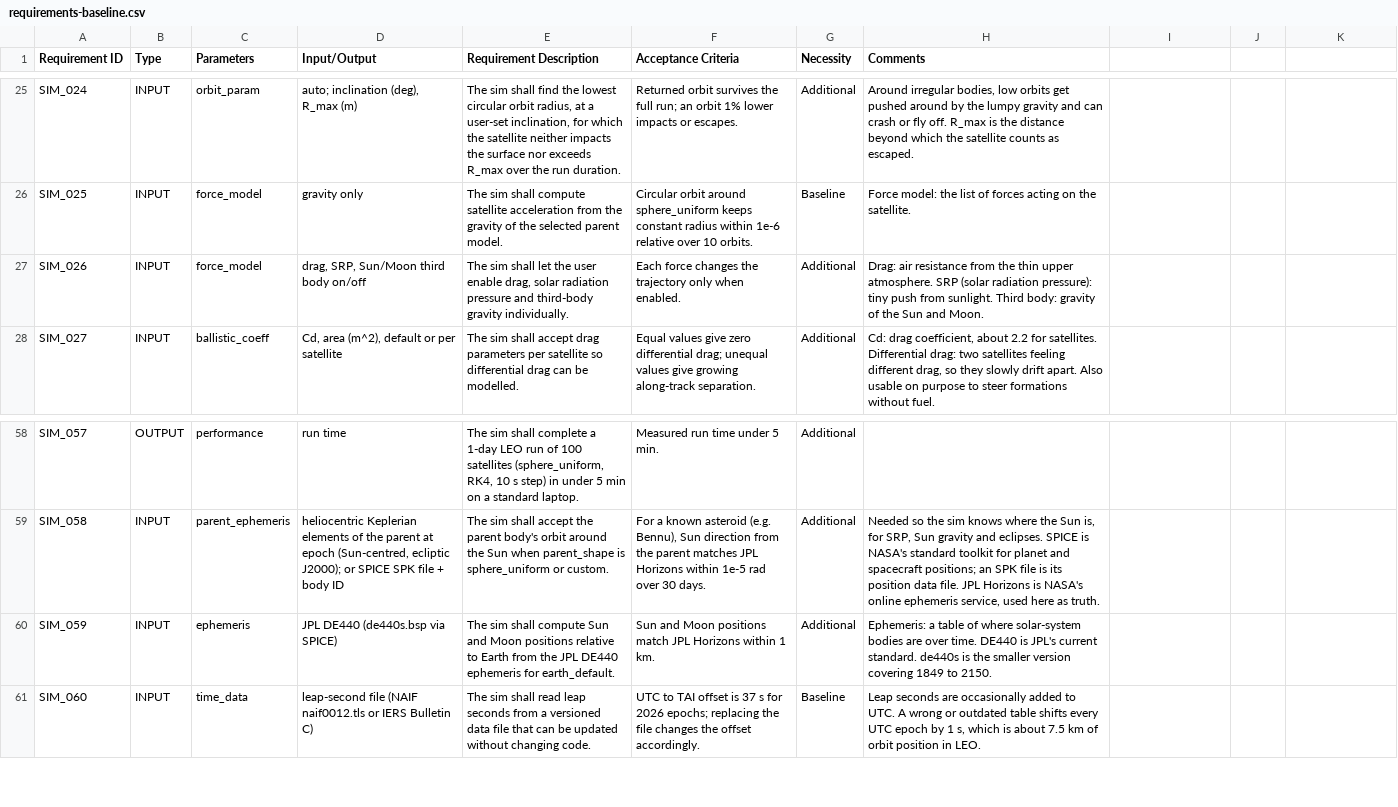
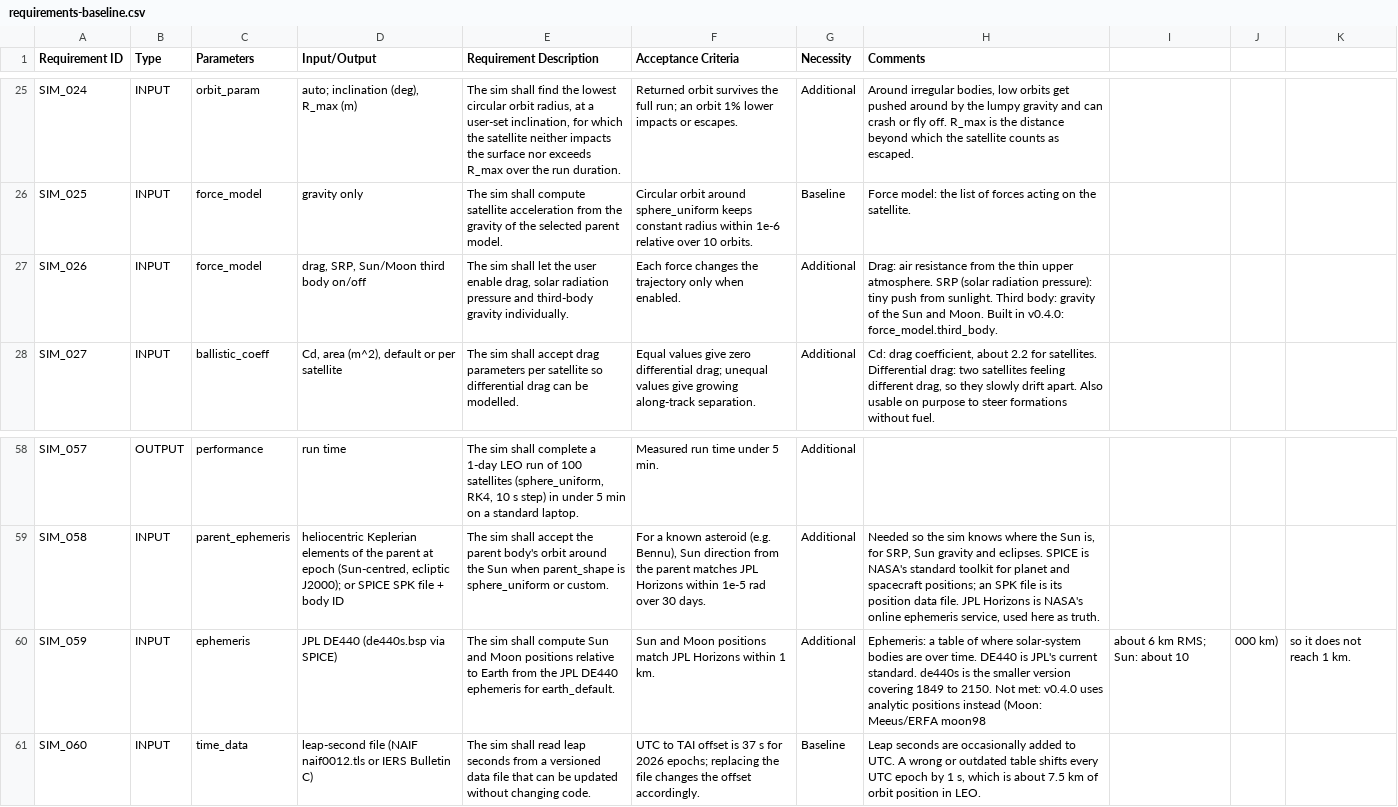
Before and after one commit to khandelwalkshitij/project-wednesday, a CSV file: docs/requirements-baseline.csv, drawn as a sheet; only a part is shown, gaps mark what is left out; the diff names each change by its address in the sheet, - before the commit and + after, or states it on an @@ line.

```diff
--- a/docs/requirements-baseline.csv
+++ b/docs/requirements-baseline.csv
-H27 (Comments): …and Moon.
+H27 (Comments): …and Moon. Built in v0.4.0: force_model.third_body.
-H60 (Comments): …to 2150.
+H60 (Comments): …to 2150. Not met: v0.4.0 uses analytic positions instead (Moon: Meeus/ERFA moon98
-I60: (empty)
+I60: about 6 km RMS; Sun: about 10
-J60: (empty)
+J60: 000 km)
-K60: (empty)
+K60: so it does not reach 1 km.
```
Also changed, not shown: 15 other files.
